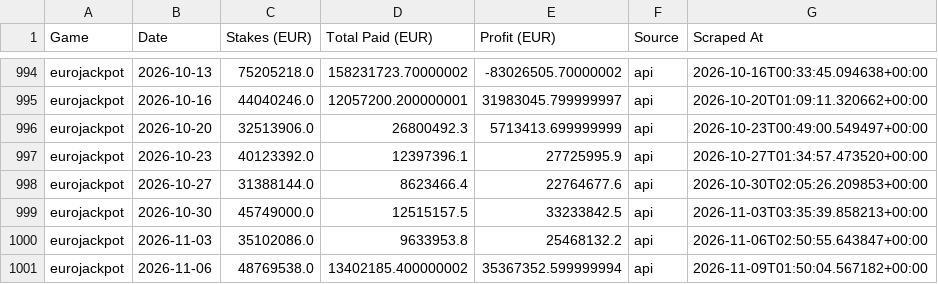
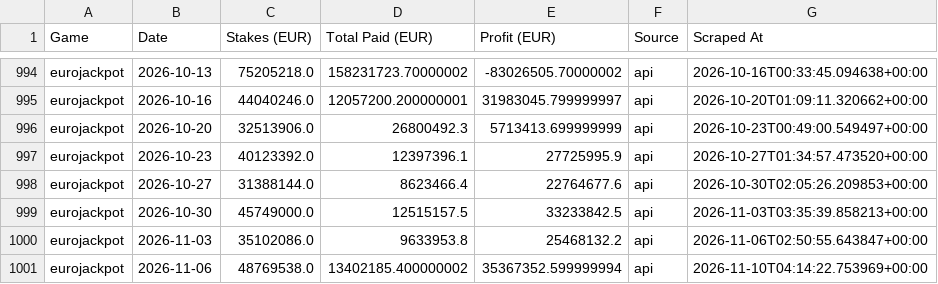
Before and after one commit to steliosevmo/Eurojackpot_Profit_Estimator, a CSV file: data/draws_export.csv, drawn as a sheet; only a part is shown, gaps mark what is left out.

```diff
--- a/data/draws_export.csv
+++ b/data/draws_export.csv
@@ -1000,2 +1000,2 @@ eurojackpot,2026-10-30,45749000.0,12515157.5,33233842.5,api,2026-11-03T03:35:39.
 eurojackpot,2026-11-03,35102086.0,9633953.8,25468132.2,api,2026-11-06T02:50:55.643847+00:00
-eurojackpot,2026-11-06,48769538.0,13402185.400000002,35367352.599999994,api,2026-11-09T01:50:04.567182+00:00
+eurojackpot,2026-11-06,48769538.0,13402185.400000002,35367352.599999994,api,2026-11-10T04:14:22.753969+00:00
```
Also changed, not shown: 1 other file.
